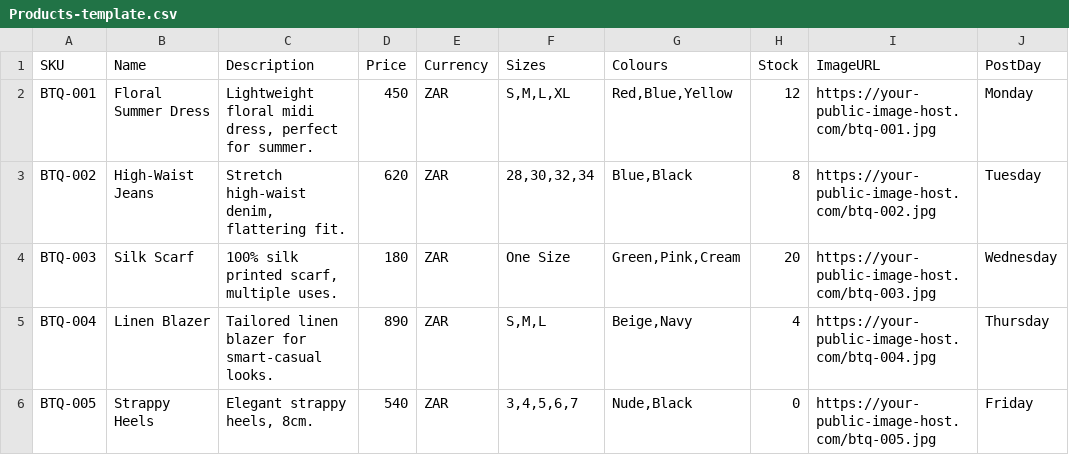
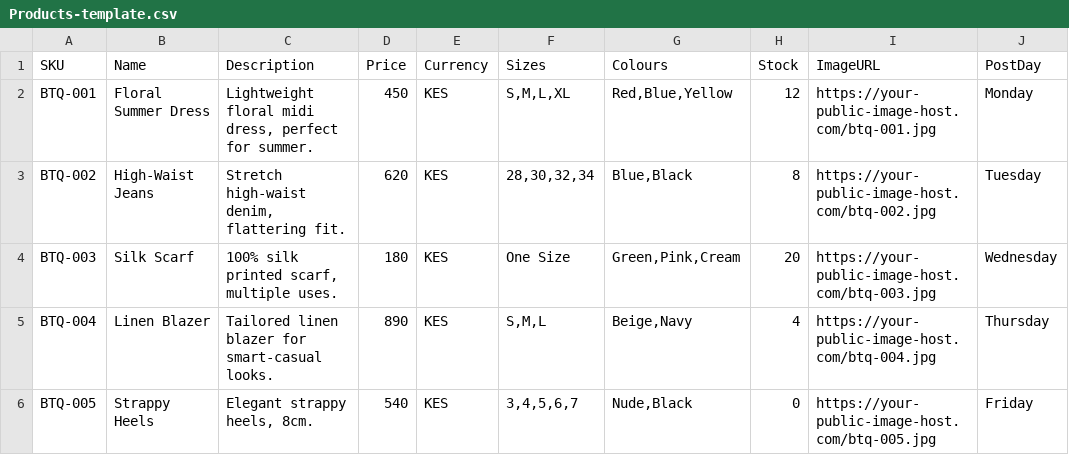
Before and after one commit to hoogsjaz-oss/automated-boutique, a CSV file: google-sheet/Products-template.csv, drawn as a sheet; only a part is shown; the diff names each change by its address in the sheet, - before the commit and + after, or states it on an @@ line.

```diff
--- a/google-sheet/Products-template.csv
+++ b/google-sheet/Products-template.csv
-E2:E6 (Currency): ZAR
+E2:E6 (Currency): KES
```
Also changed, not shown: google-sheet/Orders-template.csv, 9 other files.
